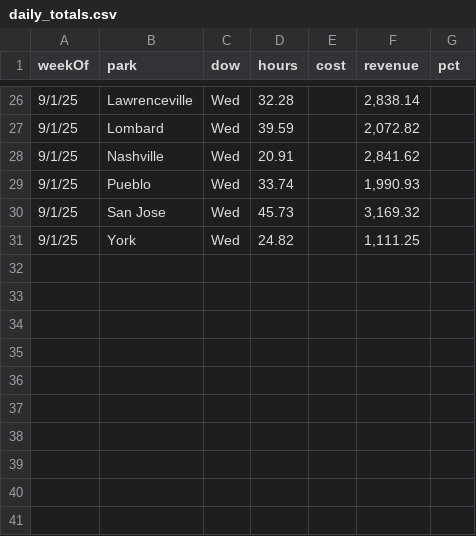
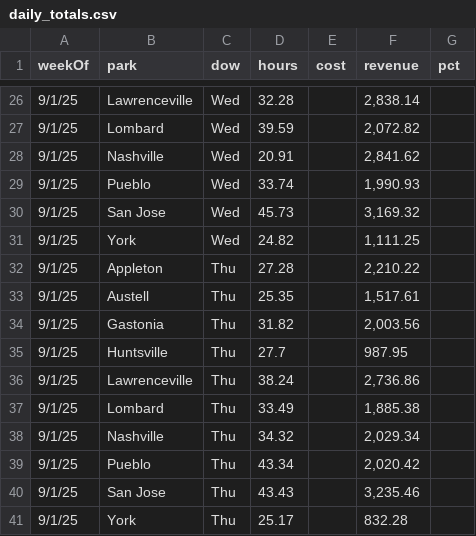
Before and after one commit to cryback/amglabor, a CSV file: data/daily_totals.csv, drawn as a sheet; only a part is shown, gaps mark what is left out.

Commit message:
Update daily_totals.csv

```diff
--- a/data/daily_totals.csv
+++ b/data/daily_totals.csv
@@ -31 +31,11 @@ weekOf,park,dow,hours,cost,revenue,pct
 9/1/25,York,Wed,24.82,,"1,111.25",
+9/1/25,Appleton,Thu,27.28,,"2,210.22",
+9/1/25,Austell,Thu,25.35,,"1,517.61",
+9/1/25,Gastonia,Thu,31.82,,"2,003.56",
+9/1/25,Huntsville,Thu,27.7,,987.95,
+9/1/25,Lawrenceville,Thu,38.24,,"2,736.86",
+9/1/25,Lombard,Thu,33.49,,"1,885.38",
+9/1/25,Nashville,Thu,34.32,,"2,029.34",
+9/1/25,Pueblo,Thu,43.34,,"2,020.42",
+9/1/25,San Jose,Thu,43.43,,"3,235.46",
+9/1/25,York,Thu,25.17,,832.28,
```
